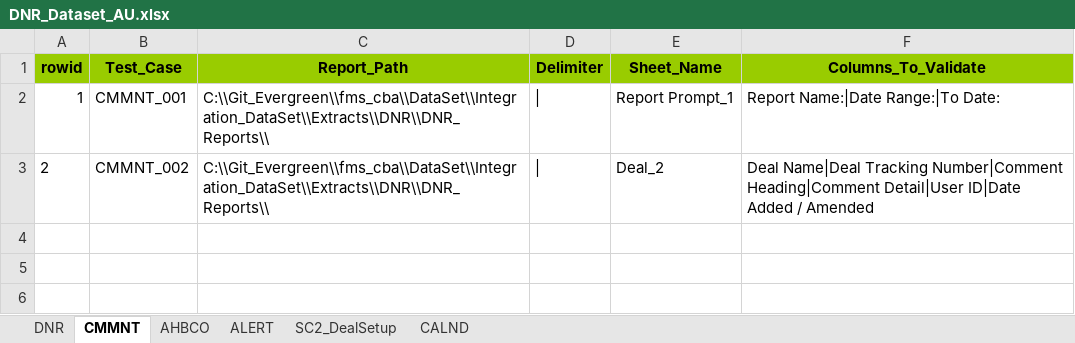
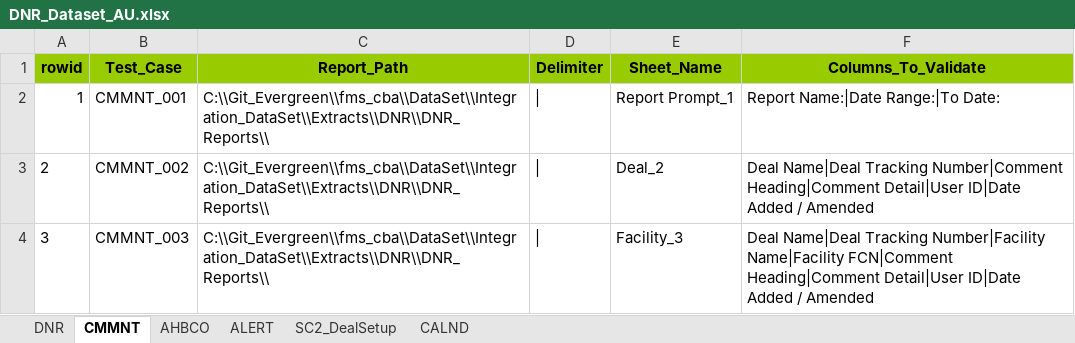
Before and after one commit to shirleenhong/automation-loan-application-cba, an Excel workbook: DataSet/Integration_DataSet/Extracts/DNR/DNR_Dataset_AU.xlsx, sheet CMMNT, drawn as a sheet; values as stored, in another font and other column widths than the file's, no borders; the diff names each change by its address in the sheet, - before the commit and + after, or states it on an @@ line.

```diff
--- a/DataSet/Integration_DataSet/Extracts/DNR/DNR_Dataset_AU.xlsx (sheet CMMNT)
+++ b/DataSet/Integration_DataSet/Extracts/DNR/DNR_Dataset_AU.xlsx (sheet CMMNT)
+row 4: 3 | CMMNT_003 | C:\\Git_Evergreen\\fms_cba\\DataSet\\Integration_DataSet\\Extracts\\DNR\\DNR_Reports\\ | | | Facility_3 | Deal Name|Deal Tracking Number|Facility Name|Facility FCN|Comment Heading|Comment Detail|User ID|Date Added / Amended
```
Also changed, not shown: 3 other files.
